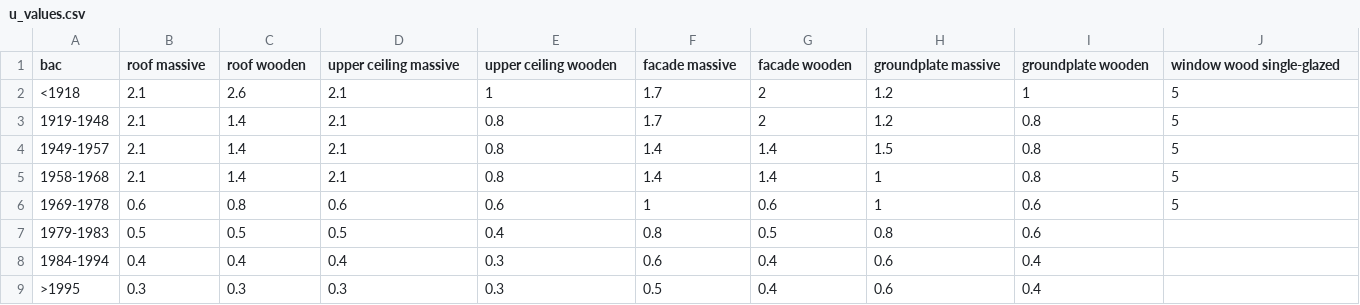
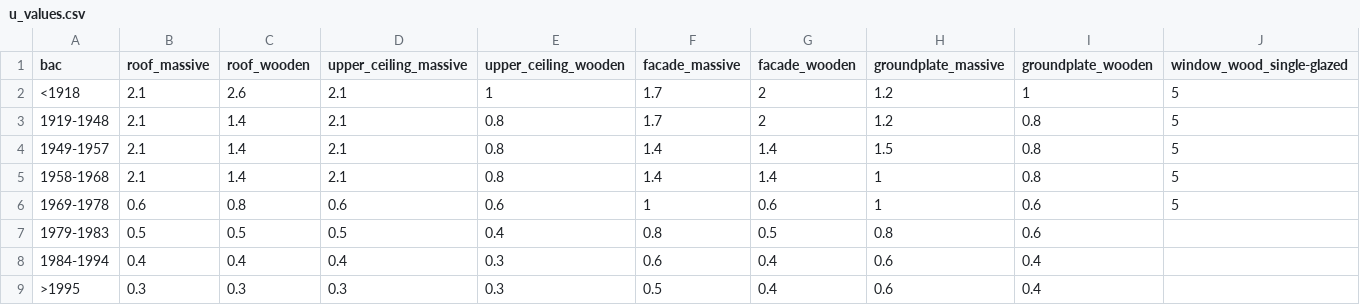
Before and after one commit to rehomewebapp/rehome_cli, a CSV file: data/components/u_values.csv, drawn as a sheet; only a part is shown; the diff covers the shown part only; the diff names each change by its address in the sheet, - before the commit and + after, or states it on an @@ line.

```diff
--- a/data/components/u_values.csv
+++ b/data/components/u_values.csv
-B1: roof massive
+B1: roof_massive
-C1: roof wooden
+C1: roof_wooden
-D1: upper ceiling massive
+D1: upper_ceiling_massive
-E1: upper ceiling wooden
+E1: upper_ceiling_wooden
-F1: facade massive
+F1: facade_massive
-G1: facade wooden
+G1: facade_wooden
-H1: groundplate massive
+H1: groundplate_massive
-I1: groundplate wooden
+I1: groundplate_wooden
-J1: window wood single-glazed
+J1: window_wood_single-glazed
```
Also changed, not shown: 3 edited cells elsewhere in this file, 3 other files.
